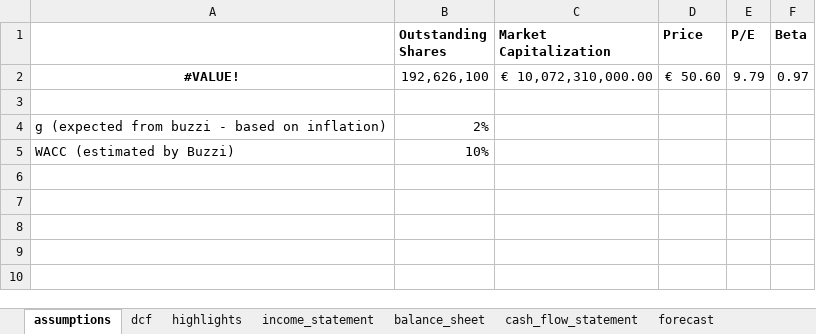
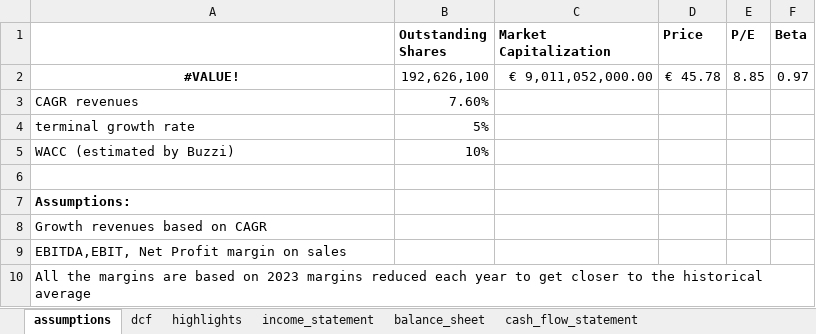
Before and after one commit to danielecampus/equity_research, an Excel workbook: Buzzi SpA/UCM_model.xlsx, sheet assumptions, drawn as a sheet; values as stored, in another font and other column widths than the file's, no borders; removed rows and columns are numbered as before the commit, all else as after; the diff names each change by its address in the sheet, - before the commit and + after, or states it on an @@ line.

Commit message:
updates to buzzi... still lot of work to do - next step: estimates on each country

```diff
--- a/Buzzi SpA/UCM_model.xlsx (sheet assumptions)
+++ b/Buzzi SpA/UCM_model.xlsx (sheet assumptions)
-sheet tab: forecast
-C2 (Market Capitalization): € 10,072,310,000.00
+C2 (Market Capitalization): € 9,011,052,000.00
-D2 (Price): € 50.60
+D2 (Price): € 45.78
-E2 (P/E): 9.79
+E2 (P/E): 8.85
+row 3: CAGR revenues | 7.60%
+row 4: terminal growth rate | 5%
-row 4: g (expected from buzzi - based on inflation) | 2%
+row 7: Assumptions:
+row 8: Growth revenues based on CAGR
+row 9: EBITDA,EBIT, Net Profit margin on sales
+row 10: All the margins are based on 2023 margins reduced each year to get closer to the historical average
```
Also changed, not shown: sheet dcf, sheet highlights, sheet income_statement, other sheet tabs, formulas that keep their value.
